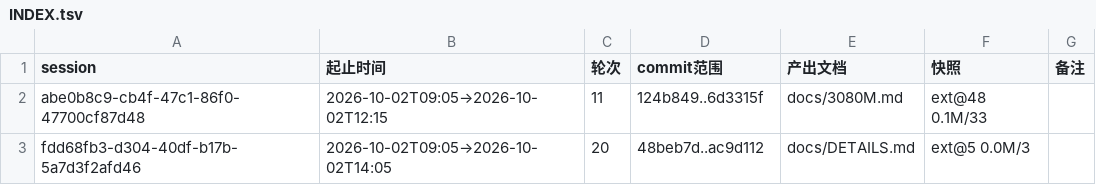
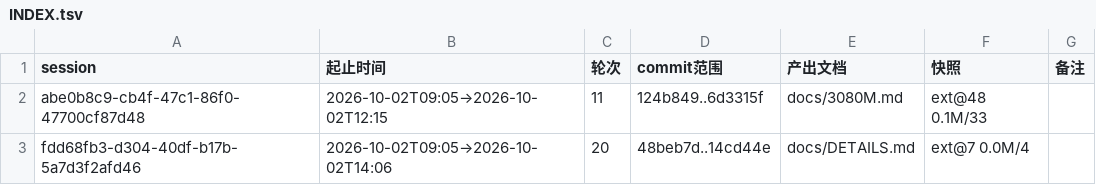
Before and after one commit to luweigen/Strata, a TSV file: _traj/INDEX.tsv, drawn as a sheet.

```diff
--- a/_traj/INDEX.tsv
+++ b/_traj/INDEX.tsv
@@ -2,2 +2,2 @@ session	起止时间	轮次	commit范围	产出文档	快照	备注
 abe0b8c9-cb4f-47c1-86f0-47700cf87d48	2026-10-02T09:05→2026-10-02T12:15	11	124b849..6d3315f	docs/3080M.md	ext@48 0.1M/33	
-fdd68fb3-d304-40df-b17b-5a7d3f2afd46	2026-10-02T09:05→2026-10-02T14:05	20	48beb7d..ac9d112	docs/DETAILS.md	ext@5 0.0M/3	
+fdd68fb3-d304-40df-b17b-5a7d3f2afd46	2026-10-02T09:05→2026-10-02T14:06	20	48beb7d..14cd44e	docs/DETAILS.md	ext@7 0.0M/4	
```
Also changed, not shown: _traj/work/fdd68fb3-d304-40df-b17b-5a7d3f2afd46/MANIFEST.tsv, 2 other files.
